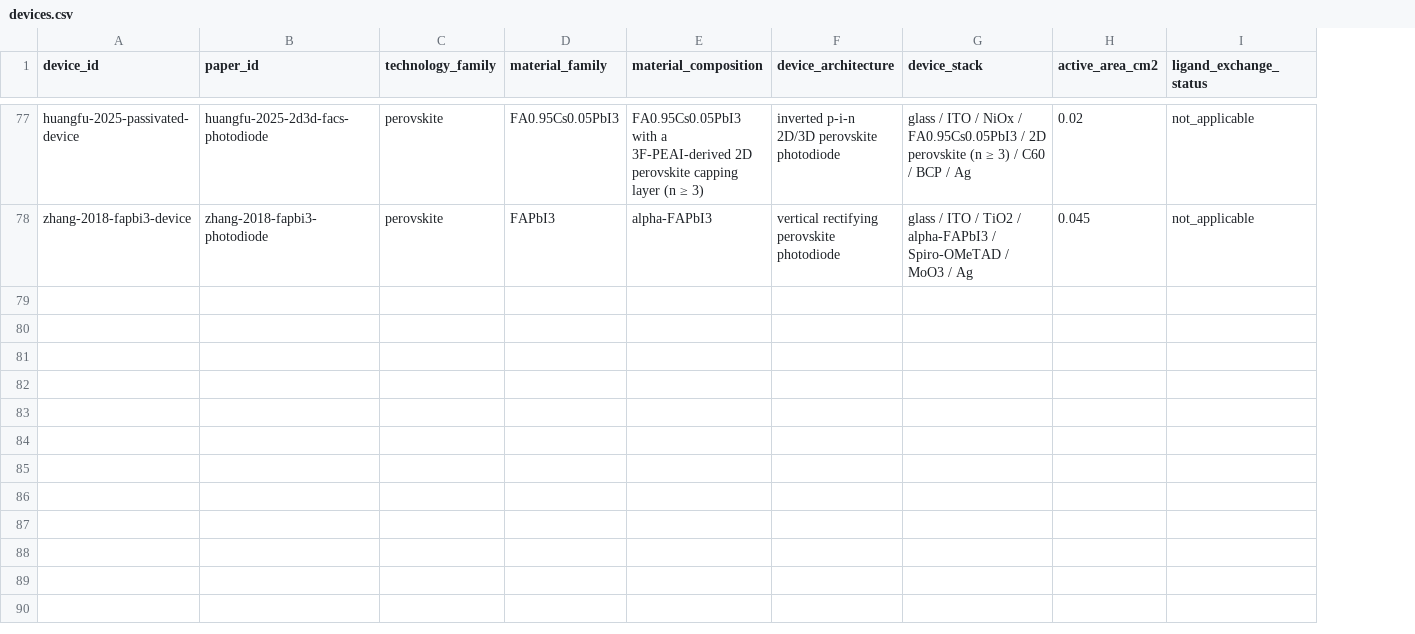
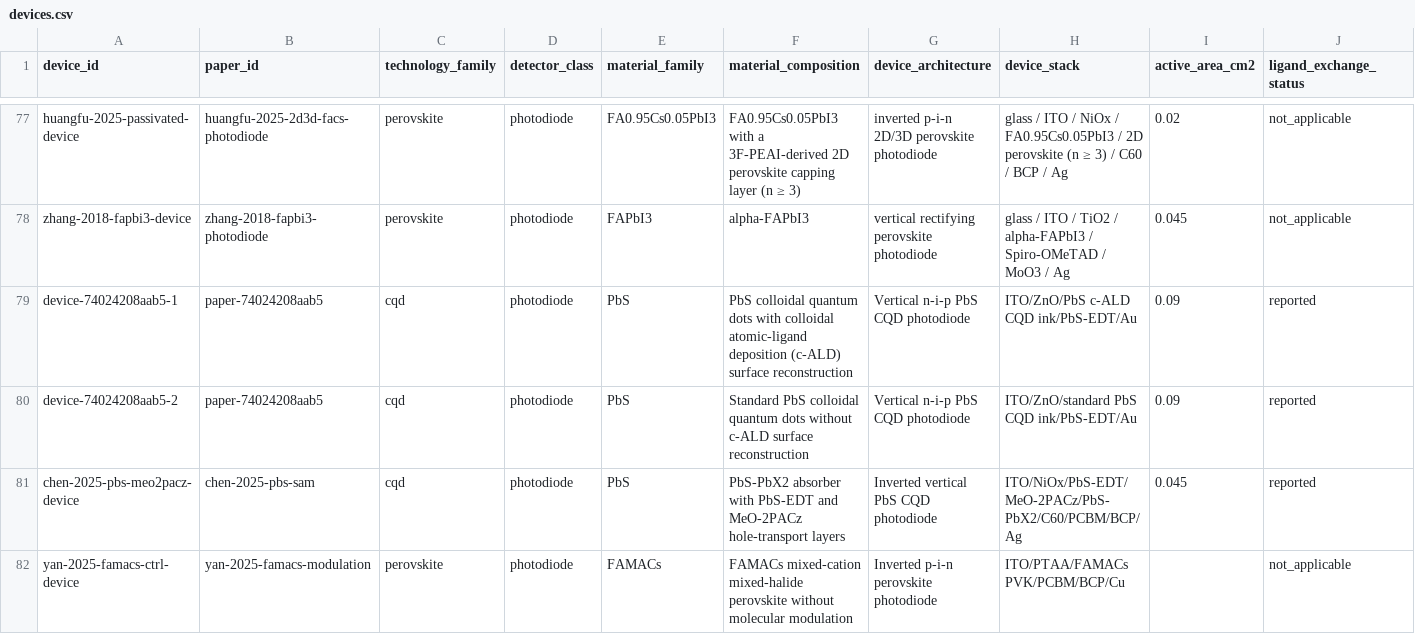
Before and after one commit to Shlok-Joseph-Paul/cQD-Detector-Compiler-and-Verifier, a CSV file: data/devices.csv, drawn as a sheet; only a part is shown, gaps mark what is left out; rows hold the shown columns only; the diff covers the shown part only; the diff names each change by its address in the sheet, - before the commit and + after, or states it on an @@ line.

Commit message:
Publish approved photodiode papers and detector classes

```diff
--- a/data/devices.csv
+++ b/data/devices.csv
+column D (detector_class), rows 77-78: photodiode | photodiode
+row 79: device-74024208aab5-1 | paper-74024208aab5 | cqd | photodiode | PbS | PbS colloidal quantum dots with colloidal atomic-ligand deposition (c-ALD) surface reconstruction | Vertical n-i-p PbS CQD photodiode | ITO/ZnO/PbS c-ALD CQD ink/PbS-EDT/Au | 0.09 | reported
+row 80: device-74024208aab5-2 | paper-74024208aab5 | cqd | photodiode | PbS | Standard PbS colloidal quantum dots without c-ALD surface reconstruction | Vertical n-i-p PbS CQD photodiode | ITO/ZnO/standard PbS CQD ink/PbS-EDT/Au | 0.09 | reported
+row 81: chen-2025-pbs-meo2pacz-device | chen-2025-pbs-sam | cqd | photodiode | PbS | PbS-PbX2 absorber with PbS-EDT and MeO-2PACz hole-transport layers | Inverted vertical PbS CQD photodiode | ITO/NiOx/PbS-EDT/MeO-2PACz/PbS-PbX2/C60/PCBM/BCP/Ag | 0.045 | reported
+row 82: yan-2025-famacs-ctrl-device | yan-2025-famacs-modulation | perovskite | photodiode | FAMACs | FAMACs mixed-cation mixed-halide perovskite without molecular modulation | Inverted p-i-n perovskite photodiode | ITO/PTAA/FAMACs PVK/PCBM/BCP/Cu |  | not_applicable
```
Also changed, not shown: 4 added rows elsewhere in this file, data/papers.csv, data/templates/devices.template.csv, 51 other files.
